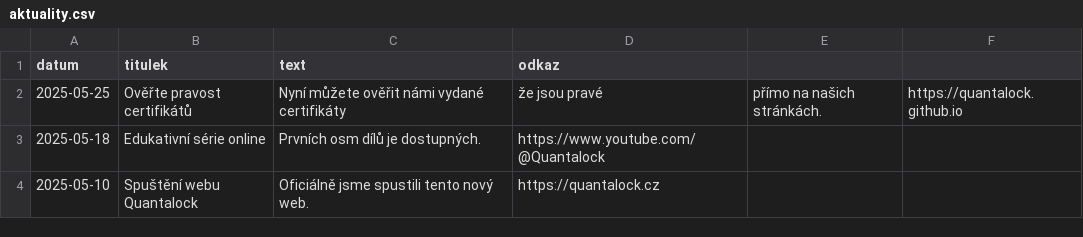
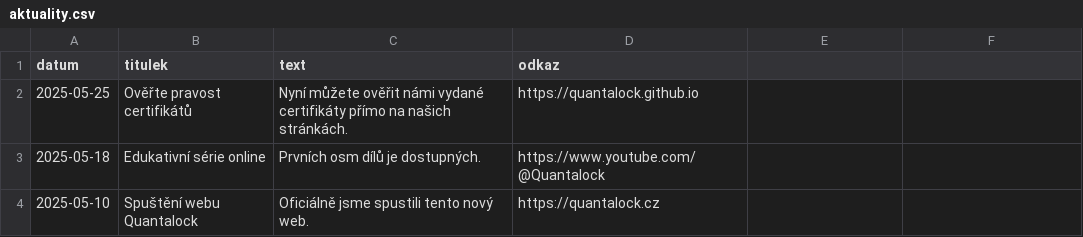
Before and after one commit to quantalock/quantalock.github.io, a CSV file: assets/aktuality.csv, drawn as a sheet.

Commit message:
Update aktuality.csv

```diff
--- a/assets/aktuality.csv
+++ b/assets/aktuality.csv
@@ -1,3 +1,3 @@
 datum,titulek,text,odkaz
-2025-05-25,Ověřte pravost certifikátů,Nyní můžete ověřit námi vydané certifikáty, že jsou pravé, přímo na našich stránkách.,https://quantalock.github.io
+2025-05-25,Ověřte pravost certifikátů,Nyní můžete ověřit námi vydané certifikáty přímo na našich stránkách.,https://quantalock.github.io
 2025-05-18,Edukativní série online,Prvních osm dílů je dostupných.,https://www.youtube.com/@Quantalock
```
